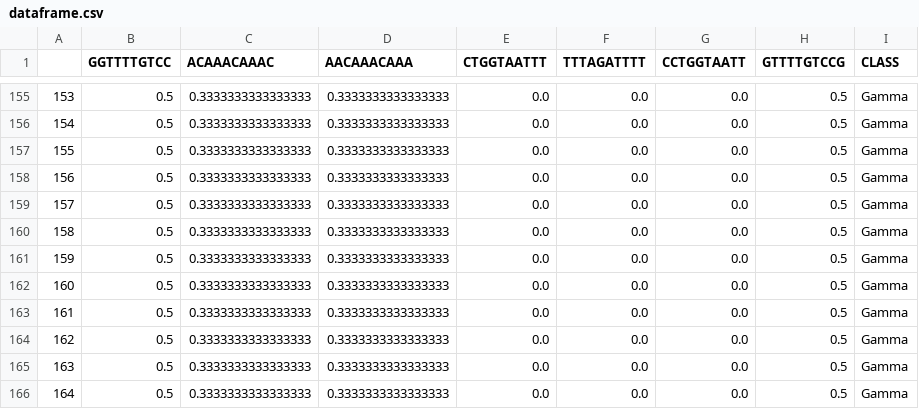
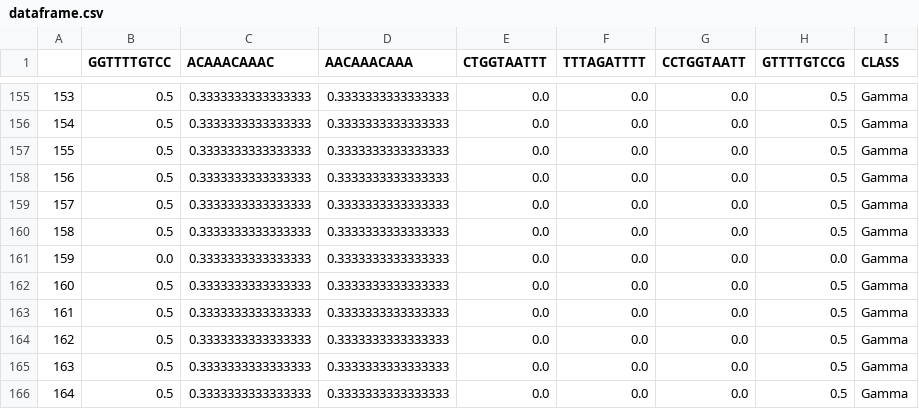
Before and after one commit to omatheuspimenta/GRAMEP, a CSV file: data/output/classify/results/dataframe.csv, drawn as a sheet; only a part is shown, gaps mark what is left out; the diff covers the shown part only.

```diff
--- a/data/output/classify/results/dataframe.csv
+++ b/data/output/classify/results/dataframe.csv
@@ -160,3 +160,3 @@
 158,0.5,0.3333333333333333,0.3333333333333333,0.0,0.0,0.0,0.5,Gamma
-159,0.5,0.3333333333333333,0.3333333333333333,0.0,0.0,0.0,0.5,Gamma
+159,0.0,0.3333333333333333,0.3333333333333333,0.0,0.0,0.0,0.0,Gamma
 160,0.5,0.3333333333333333,0.3333333333333333,0.0,0.0,0.0,0.5,Gamma
```
Also changed, not shown: 76 edited cells elsewhere in this file, data/output/mutations/Alpha/Alpha_FreqExclusiveKmers.csv, data/output/mutations/Alpha/Alpha_report.csv, 30 other files.
